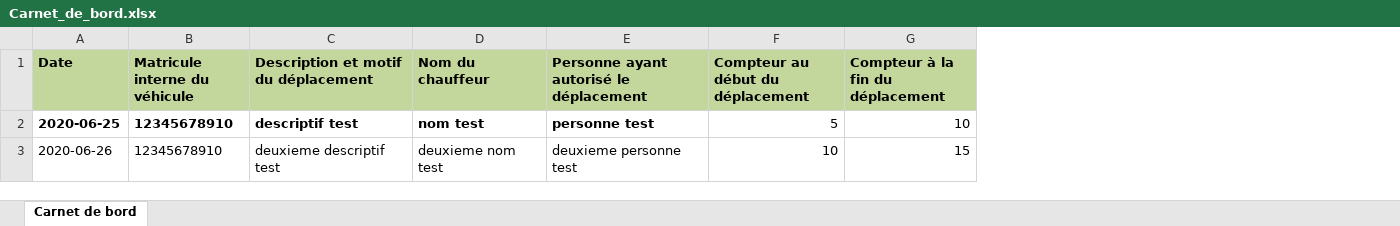
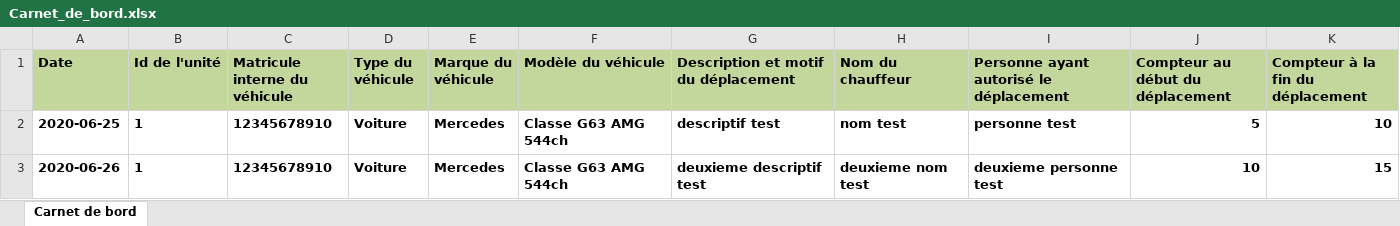
Before and after one commit to aminebma/armada-board, an Excel workbook: lib/files/Carnet_de_bord.xlsx, sheet Carnet de bord, drawn as a sheet; values as stored, in another font and other column widths than the file's, no borders; addresses are those after the commit; the diff names each change by its address in the sheet, - before the commit and + after, or states it on an @@ line.

Commit message:
Modifying the Carnet de bord structure

```diff
--- a/lib/files/Carnet_de_bord.xlsx (sheet Carnet de bord)
+++ b/lib/files/Carnet_de_bord.xlsx (sheet Carnet de bord)
+column B (Id de l'unité), rows 2-3: 1 | 1
+column D (Type du véhicule), rows 2-3: Voiture | Voiture
+column E (Marque du véhicule), rows 2-3: Mercedes | Mercedes
+column F (Modèle du véhicule), rows 2-3: Classe G63 AMG 544ch | Classe G63 AMG 544ch
-J2:K2 bold: off
+J2:K2 bold: on
-A3 bold: off
+A3 bold: on
-C3 bold: off
+C3 bold: on
-G3:K3 bold: off
+G3:K3 bold: on
```
Also changed, not shown: 1 other file.
